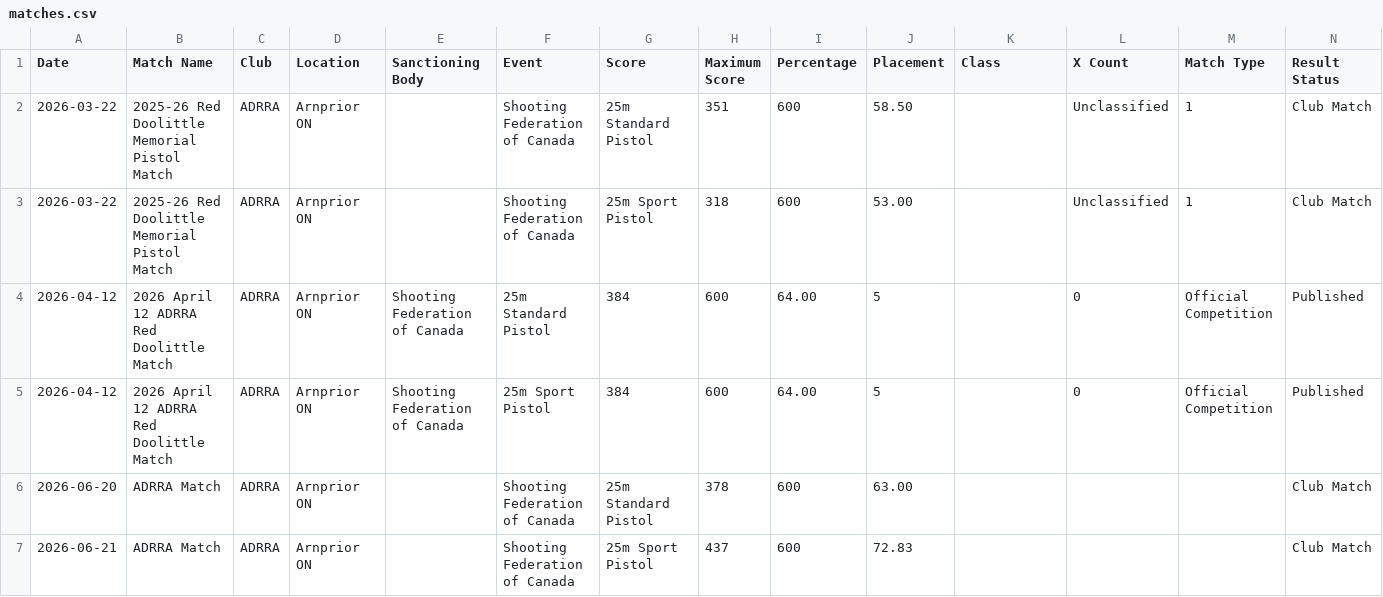
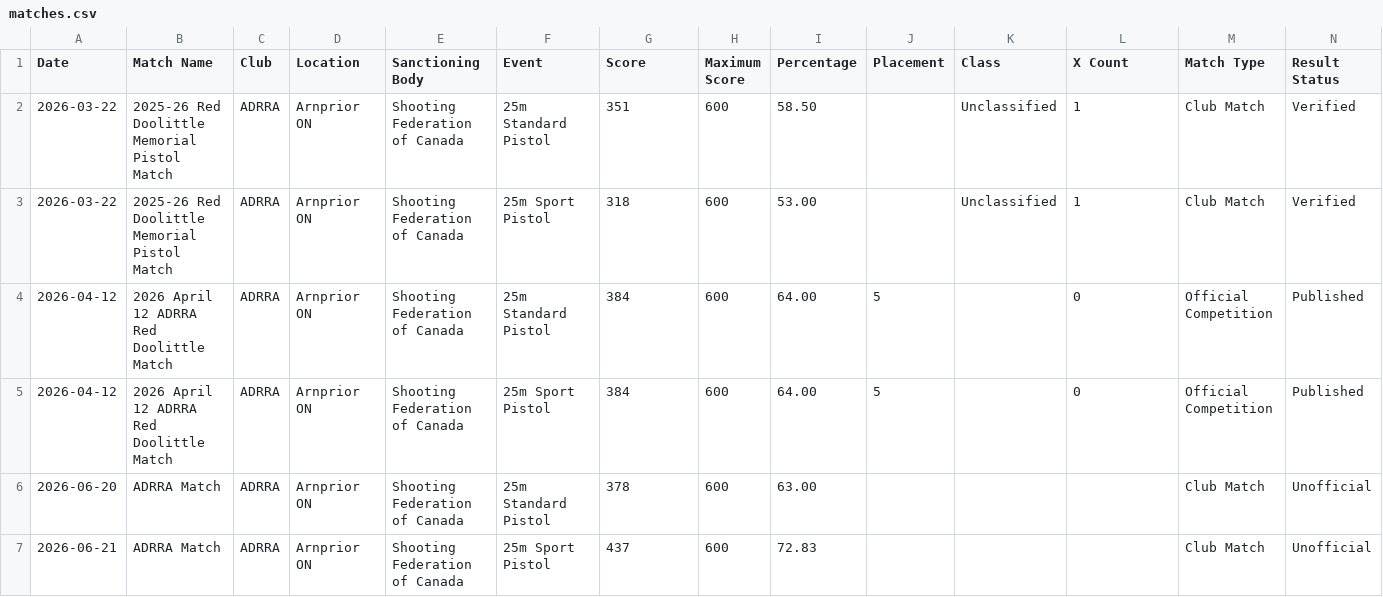
Before and after one commit to DannyLuu/issf-match-history, a CSV file: matches.csv, drawn as a sheet; only a part is shown; removed rows and columns are numbered as before the commit, all else as after; rows hold the shown columns only; the diff names each change by its address in the sheet, - before the commit and + after, or states it on an @@ line.

Commit message:
Add sanctioning body to match entries in CSV

```diff
--- a/matches.csv
+++ b/matches.csv
-row 2: 2026-03-22 | 2025-26 Red Doolittle Memorial Pistol Match | ADRRA | Arnprior ON |  | Shooting Federation of Canada | 25m Standard Pistol | 351 | 600 | 58.50 |  | Unclassified | 1 | Club Match
-row 3: 2026-03-22 | 2025-26 Red Doolittle Memorial Pistol Match | ADRRA | Arnprior ON |  | Shooting Federation of Canada | 25m Sport Pistol | 318 | 600 | 53.00 |  | Unclassified | 1 | Club Match
+row 2: 2026-03-22 | 2025-26 Red Doolittle Memorial Pistol Match | ADRRA | Arnprior ON | Shooting Federation of Canada | 25m Standard Pistol | 351 | 600 | 58.50 |  | Unclassified | 1 | Club Match | Verified
+row 3: 2026-03-22 | 2025-26 Red Doolittle Memorial Pistol Match | ADRRA | Arnprior ON | Shooting Federation of Canada | 25m Sport Pistol | 318 | 600 | 53.00 |  | Unclassified | 1 | Club Match | Verified
-row 6: 2026-06-20 | ADRRA Match | ADRRA | Arnprior ON |  | Shooting Federation of Canada | 25m Standard Pistol | 378 | 600 | 63.00 |  |  |  | Club Match
-row 7: 2026-06-21 | ADRRA Match | ADRRA | Arnprior ON |  | Shooting Federation of Canada | 25m Sport Pistol | 437 | 600 | 72.83 |  |  |  | Club Match
+row 6: 2026-06-20 | ADRRA Match | ADRRA | Arnprior ON | Shooting Federation of Canada | 25m Standard Pistol | 378 | 600 | 63.00 |  |  |  | Club Match | Unofficial
+row 7: 2026-06-21 | ADRRA Match | ADRRA | Arnprior ON | Shooting Federation of Canada | 25m Sport Pistol | 437 | 600 | 72.83 |  |  |  | Club Match | Unofficial
```
